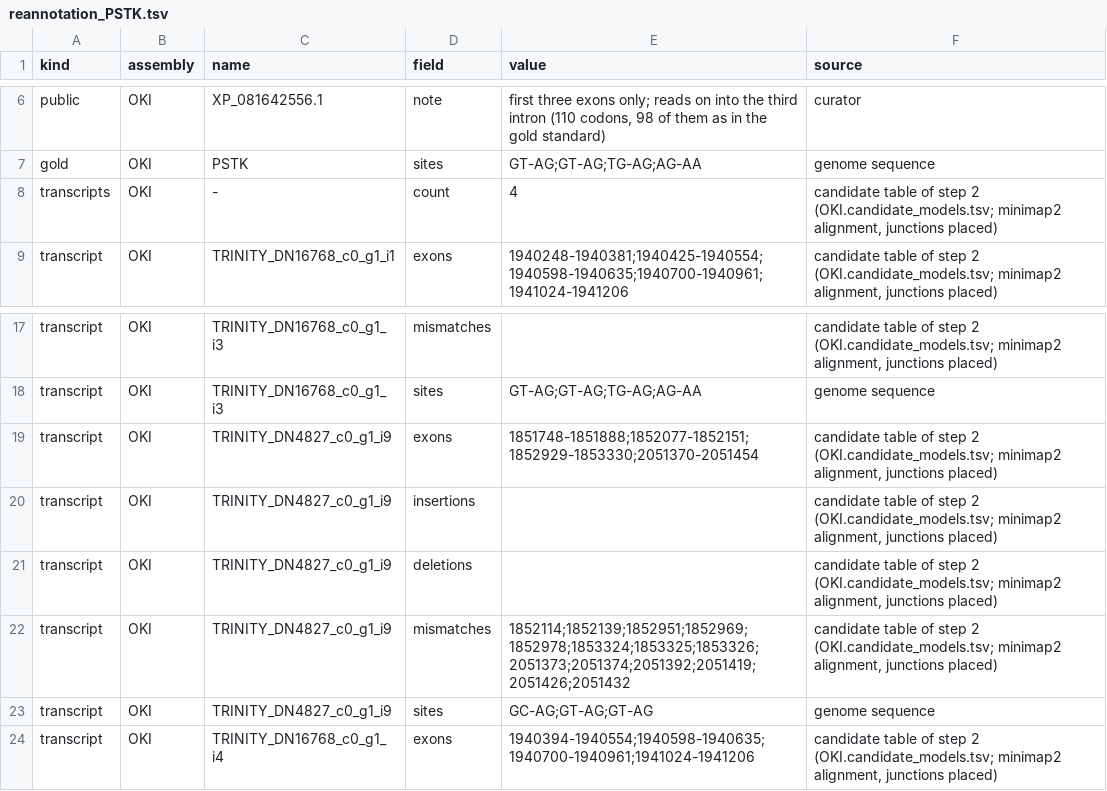
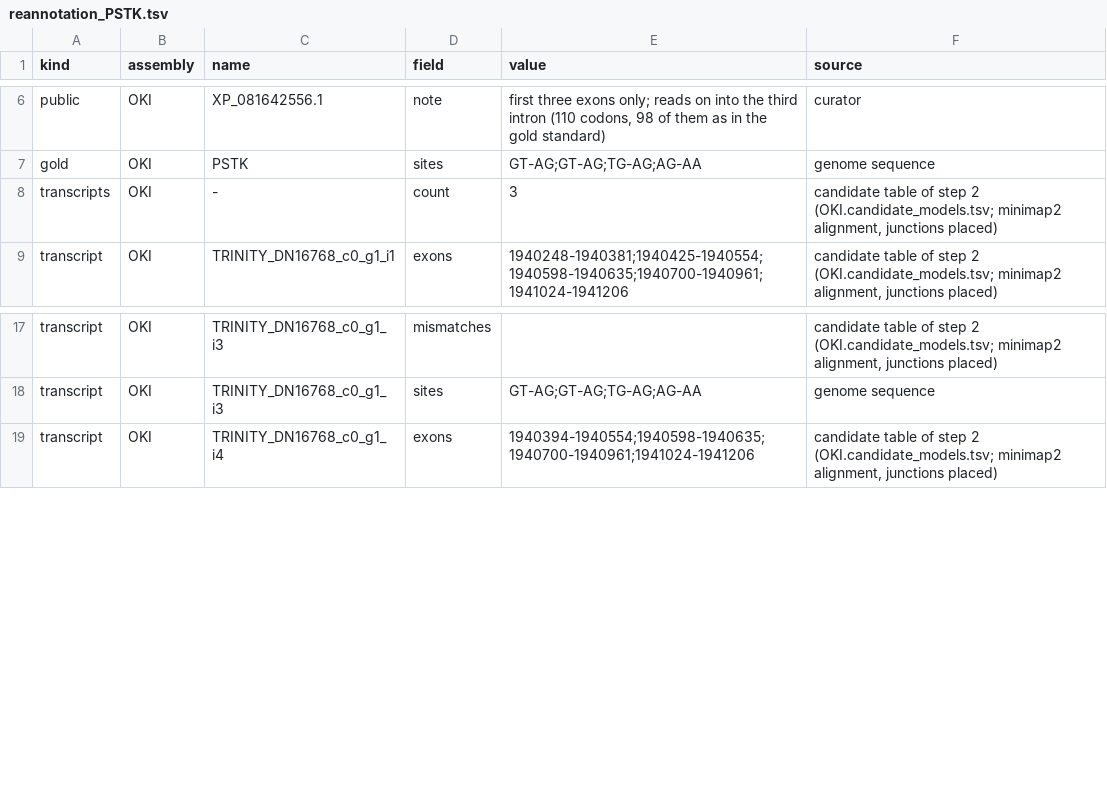
Before and after one commit to oist/LuscombeU_Oikopleura_Selenoproteins, a TSV file: figures/inputs/reannotation_PSTK.tsv, drawn as a sheet; only a part is shown, gaps mark what is left out.

Commit message:
Deigo: intron content and panel inputs with the transcript-based SEPSECS chains

```diff
--- a/figures/inputs/reannotation_PSTK.tsv
+++ b/figures/inputs/reannotation_PSTK.tsv
@@ -7,3 +7,3 @@ public	OKI	XP_081642556.1	note	first three exons only; reads on into the third i
 gold	OKI	PSTK	sites	GT-AG;GT-AG;TG-AG;AG-AA	genome sequence
-transcripts	OKI	-	count	4	candidate table of step 2 (OKI.candidate_models.tsv; minimap2 alignment, junctions placed)
+transcripts	OKI	-	count	3	candidate table of step 2 (OKI.candidate_models.tsv; minimap2 alignment, junctions placed)
 transcript	OKI	TRINITY_DN16768_c0_g1_i1	exons	1940248-1940381;1940425-1940554;1940598-1940635;1940700-1940961;1941024-1941206	candidate table of step 2 (OKI.candidate_models.tsv; minimap2 alignment, junctions placed)
@@ -18,7 +18,2 @@ transcript	OKI	TRINITY_DN16768_c0_g1_i3	mismatches		candidate table of step 2 (O
 transcript	OKI	TRINITY_DN16768_c0_g1_i3	sites	GT-AG;GT-AG;TG-AG;AG-AA	genome sequence
-transcript	OKI	TRINITY_DN4827_c0_g1_i9	exons	1851748-1851888;1852077-1852151;1852929-1853330;2051370-2051454	candidate table of step 2 (OKI.candidate_models.tsv; minimap2 alignment, junctions placed)
-transcript	OKI	TRINITY_DN4827_c0_g1_i9	insertions		candidate table of step 2 (OKI.candidate_models.tsv; minimap2 alignment, junctions placed)
-transcript	OKI	TRINITY_DN4827_c0_g1_i9	deletions		candidate table of step 2 (OKI.candidate_models.tsv; minimap2 alignment, junctions placed)
-transcript	OKI	TRINITY_DN4827_c0_g1_i9	mismatches	1852114;1852139;1852951;1852969;1852978;1853324;1853325;1853326;2051373;2051374;2051392;2051419;2051426;2051432	candidate table of step 2 (OKI.candidate_models.tsv; minimap2 alignment, junctions placed)
-transcript	OKI	TRINITY_DN4827_c0_g1_i9	sites	GC-AG;GT-AG;GT-AG	genome sequence
 transcript	OKI	TRINITY_DN16768_c0_g1_i4	exons	1940394-1940554;1940598-1940635;1940700-1940961;1941024-1941206	candidate table of step 2 (OKI.candidate_models.tsv; minimap2 alignment, junctions placed)
```
Also changed, not shown: figures/inputs/reannotation_EEFSEC.tsv, figures/inputs/reannotation_SEPSECS.tsv.
